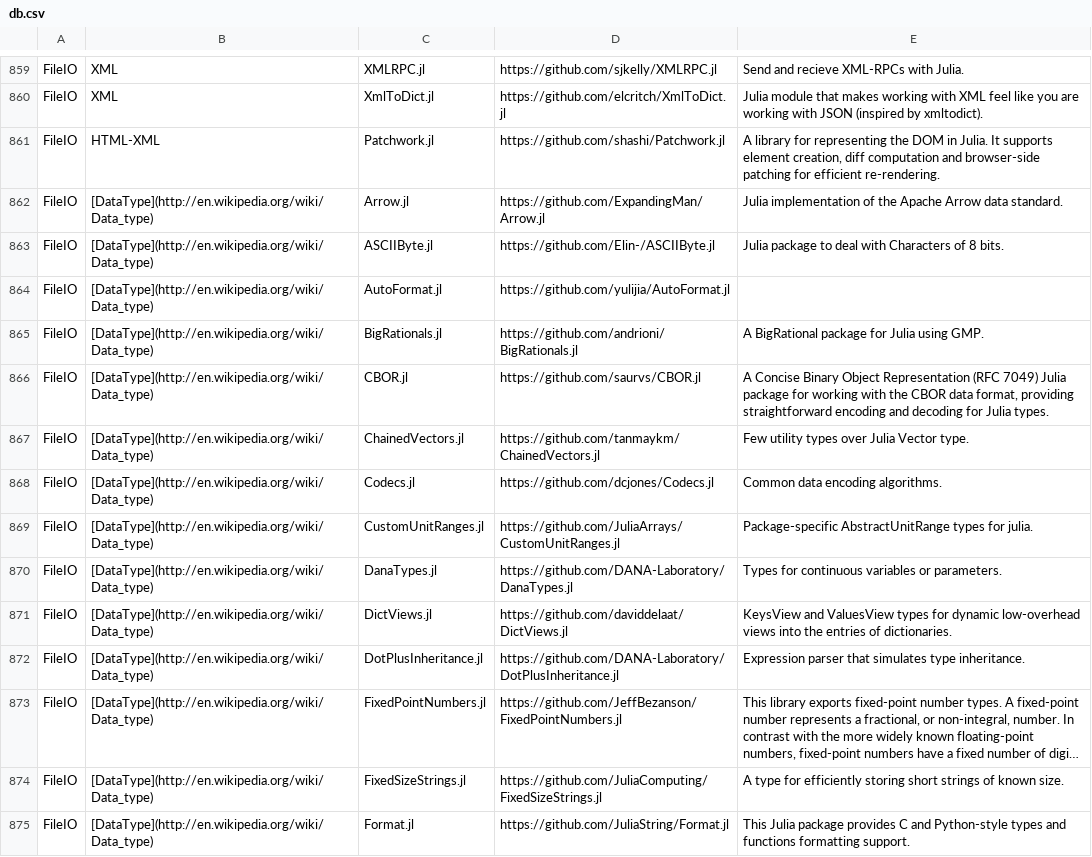
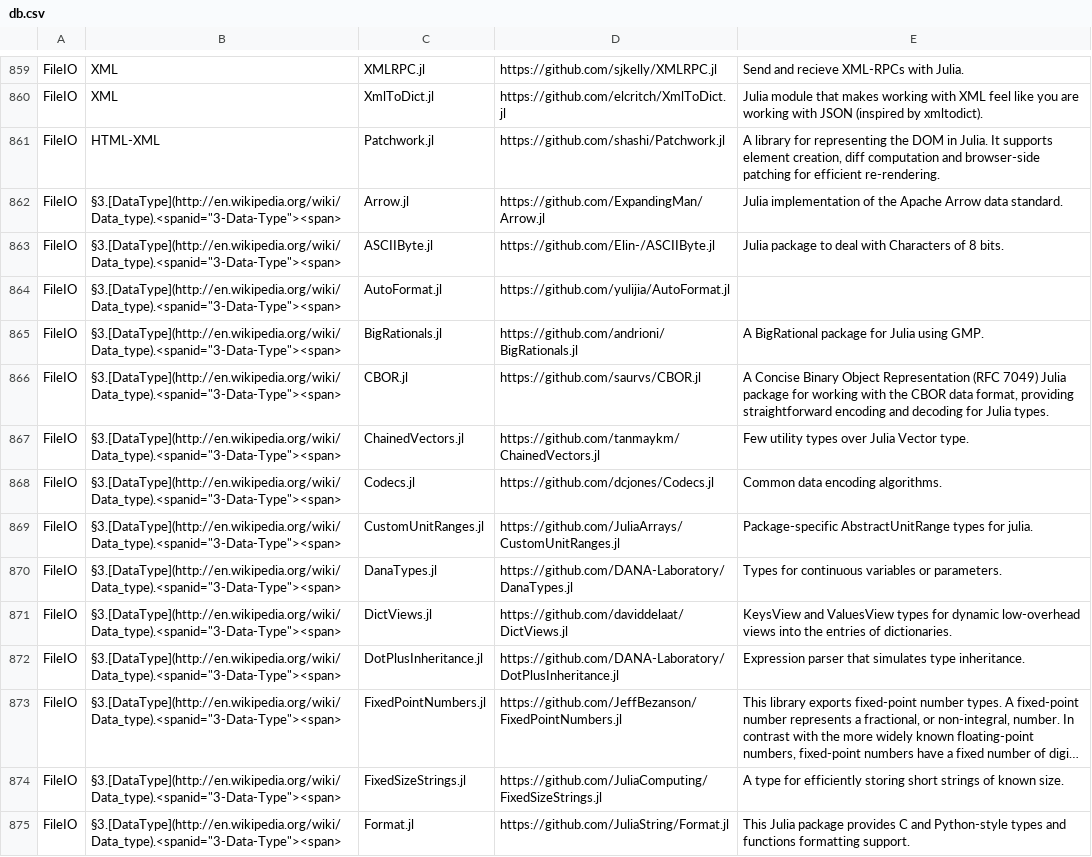
Before and after one commit to svaksha/Julia.jl, a CSV file: db.csv, drawn as a sheet; only a part is shown, gaps mark what is left out; long unchanged cells end in …; the diff covers the shown part only; the diff names each change by its address in the sheet, - before the commit and + after, or states it on an @@ line.

```diff
--- a/db.csv
+++ b/db.csv
-B862:B875: [DataType](http://en.wikipedia.org/wiki/Data_type)
+B862:B875: §3.[DataType](http://en.wikipedia.org/wiki/Data_type).<spanid="3-Data-Type"><span>
```
Also changed, not shown: 6 added rows, 6 removed rows and 123 edited cells elsewhere in this file, 2 other files.
